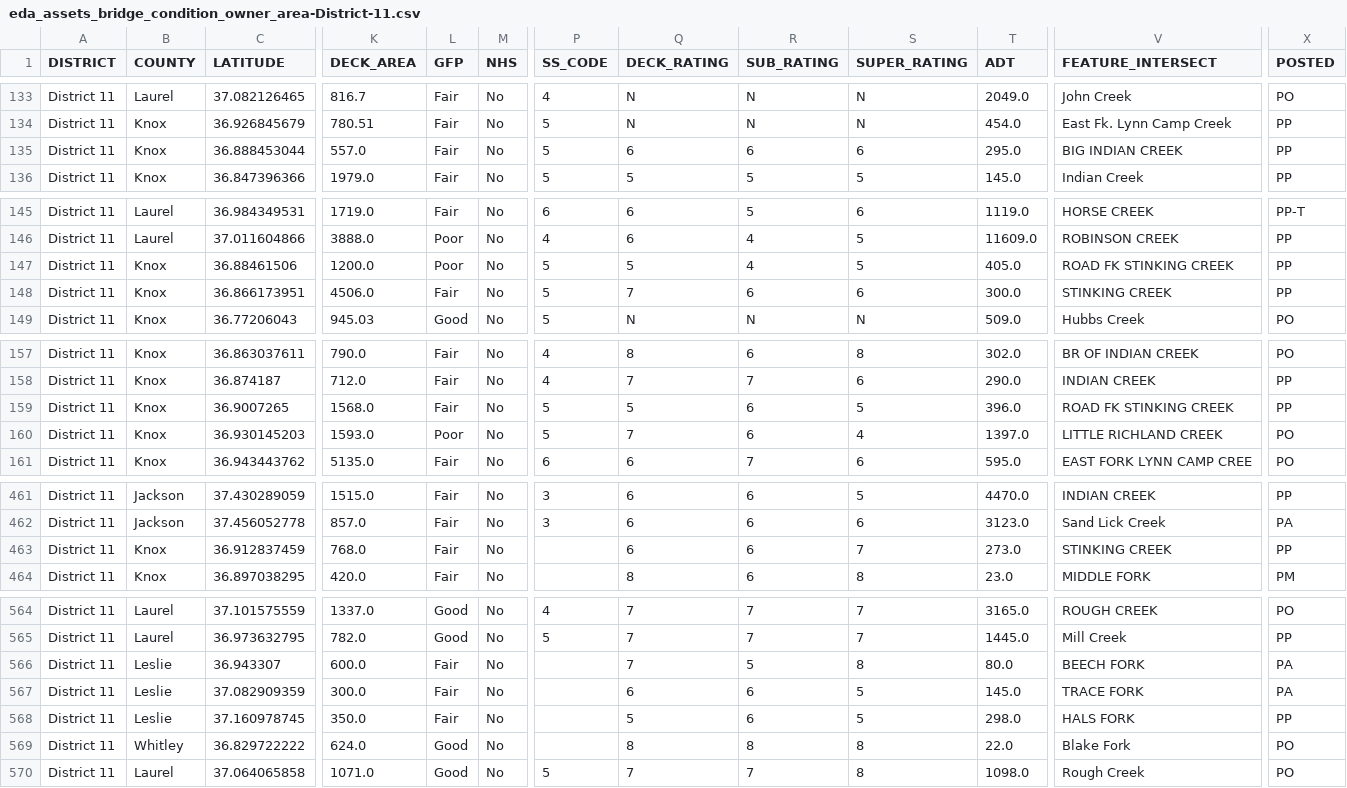
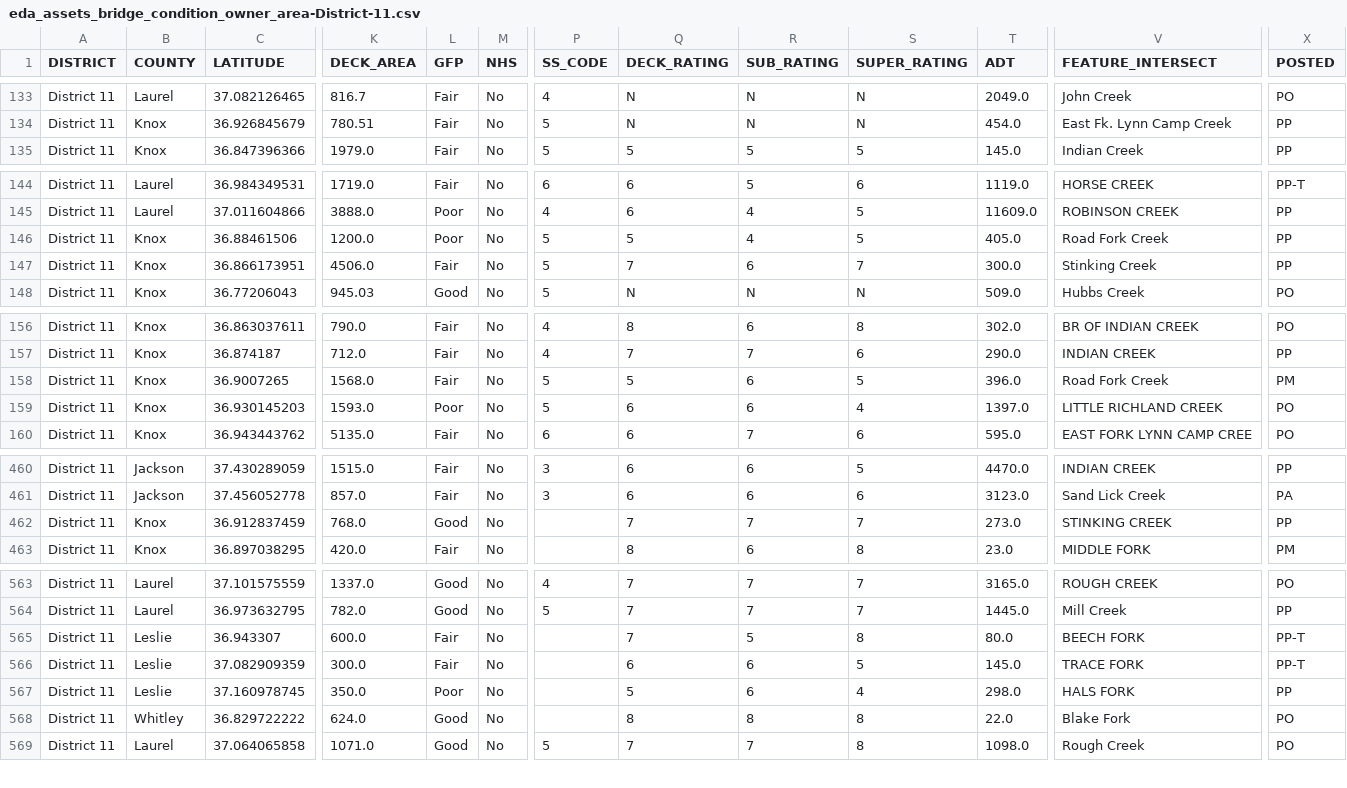
Before and after one commit to chrislambert-ky/analysis-eda-tool, a CSV file: data/report/eda_assets_bridge_condition_owner_area/eda_assets_bridge_condition_owner_area-District-11.csv, drawn as a sheet; only a part is shown, gaps mark what is left out; removed rows and columns are numbered as before the commit, all else as after; rows hold the shown columns only; the diff covers the shown part only; the diff names each change by its address in the sheet, - before the commit and + after, or states it on an @@ line.

```diff
--- a/data/report/eda_assets_bridge_condition_owner_area/eda_assets_bridge_condition_owner_area-District-11.csv
+++ b/data/report/eda_assets_bridge_condition_owner_area/eda_assets_bridge_condition_owner_area-District-11.csv
-row 135: District 11 | Knox | 36.888453044 | 557.0 | Fair | No | 5 | 6 | 6 | 6 | 295.0 | BIG INDIAN CREEK | PP
-V146 (FEATURE_INTERSECT): ROAD FK STINKING CREEK
+V146 (FEATURE_INTERSECT): Road Fork Creek
-S147 (SUPER_RATING): 6
+S147 (SUPER_RATING): 7
-V147 (FEATURE_INTERSECT): STINKING CREEK
+V147 (FEATURE_INTERSECT): Stinking Creek
-V158 (FEATURE_INTERSECT): ROAD FK STINKING CREEK
+V158 (FEATURE_INTERSECT): Road Fork Creek
-X158 (POSTED): PP
+X158 (POSTED): PM
-Q159 (DECK_RATING): 7
+Q159 (DECK_RATING): 6
-L462 (GFP): Fair
+L462 (GFP): Good
-Q462 (DECK_RATING): 6
+Q462 (DECK_RATING): 7
-R462 (SUB_RATING): 6
+R462 (SUB_RATING): 7
-X565:X566 (POSTED): PA
+X565:X566 (POSTED): PP-T
-L567 (GFP): Fair
+L567 (GFP): Poor
-S567 (SUPER_RATING): 5
+S567 (SUPER_RATING): 4
```
Also changed, not shown: 19 edited cells elsewhere in this file, data/report/eda_assets_bridge_condition_owner_area/eda_assets_bridge_condition_owner_area-District-03.csv, data/report/eda_assets_bridge_condition_owner_area/eda_assets_bridge_condition_owner_area-District-05.csv, 26 other files.
